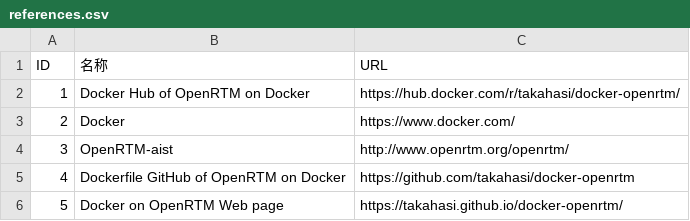
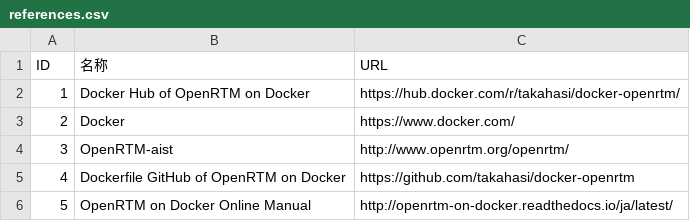
Before and after one commit to takahasi/docker-openrtm, a CSV file: docs/data/references.csv, drawn as a sheet.

```diff
--- a/docs/data/references.csv
+++ b/docs/data/references.csv
@@ -5,2 +5,2 @@ ID,名称,URL
 4,Dockerfile GitHub of OpenRTM on Docker,https://github.com/takahasi/docker-openrtm
-5,Docker on OpenRTM Web page, https://takahasi.github.io/docker-openrtm/
+5,OpenRTM on Docker Online Manual, http://openrtm-on-docker.readthedocs.io/ja/latest/
```
Also changed, not shown: 3 other files.
